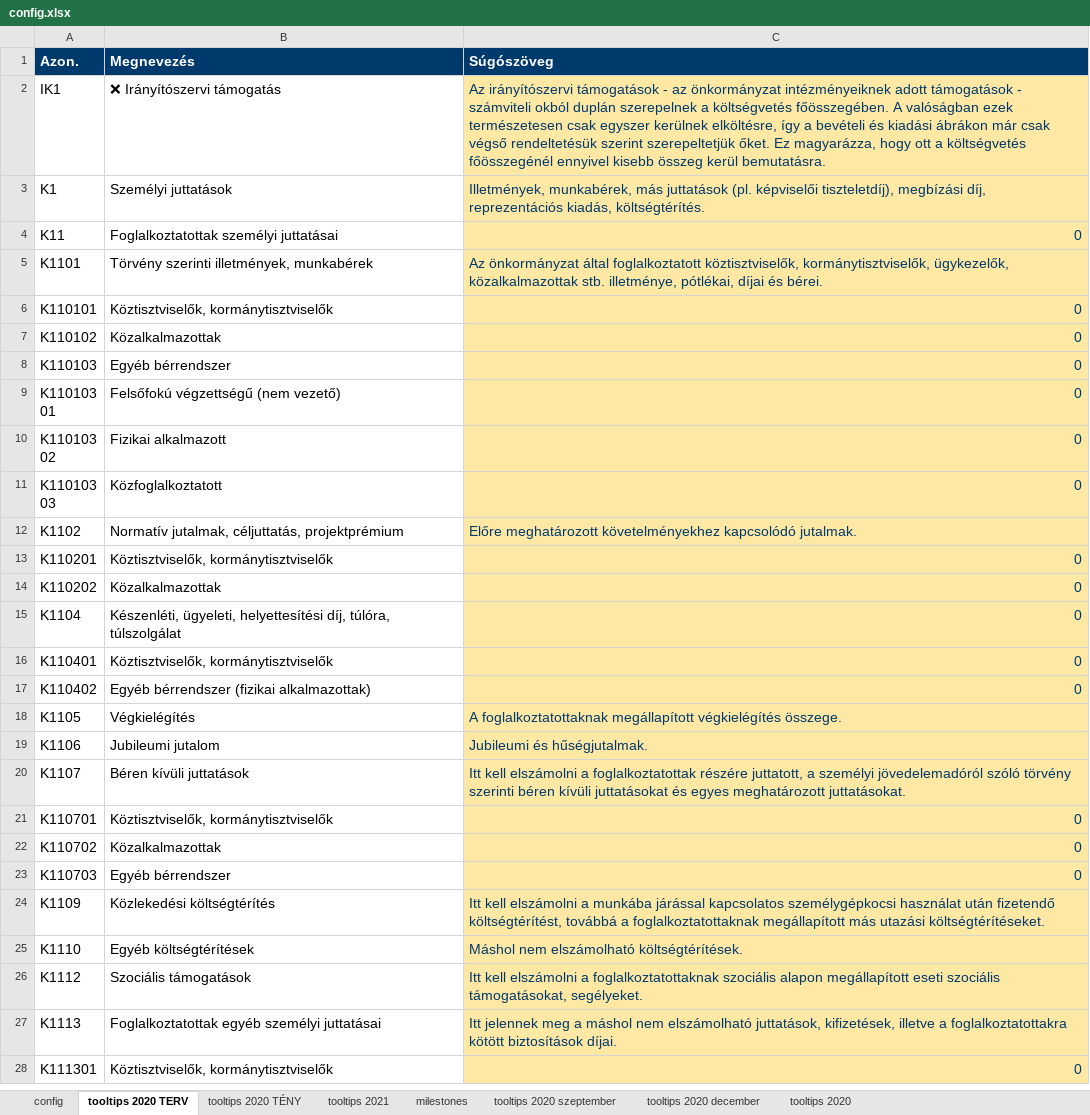
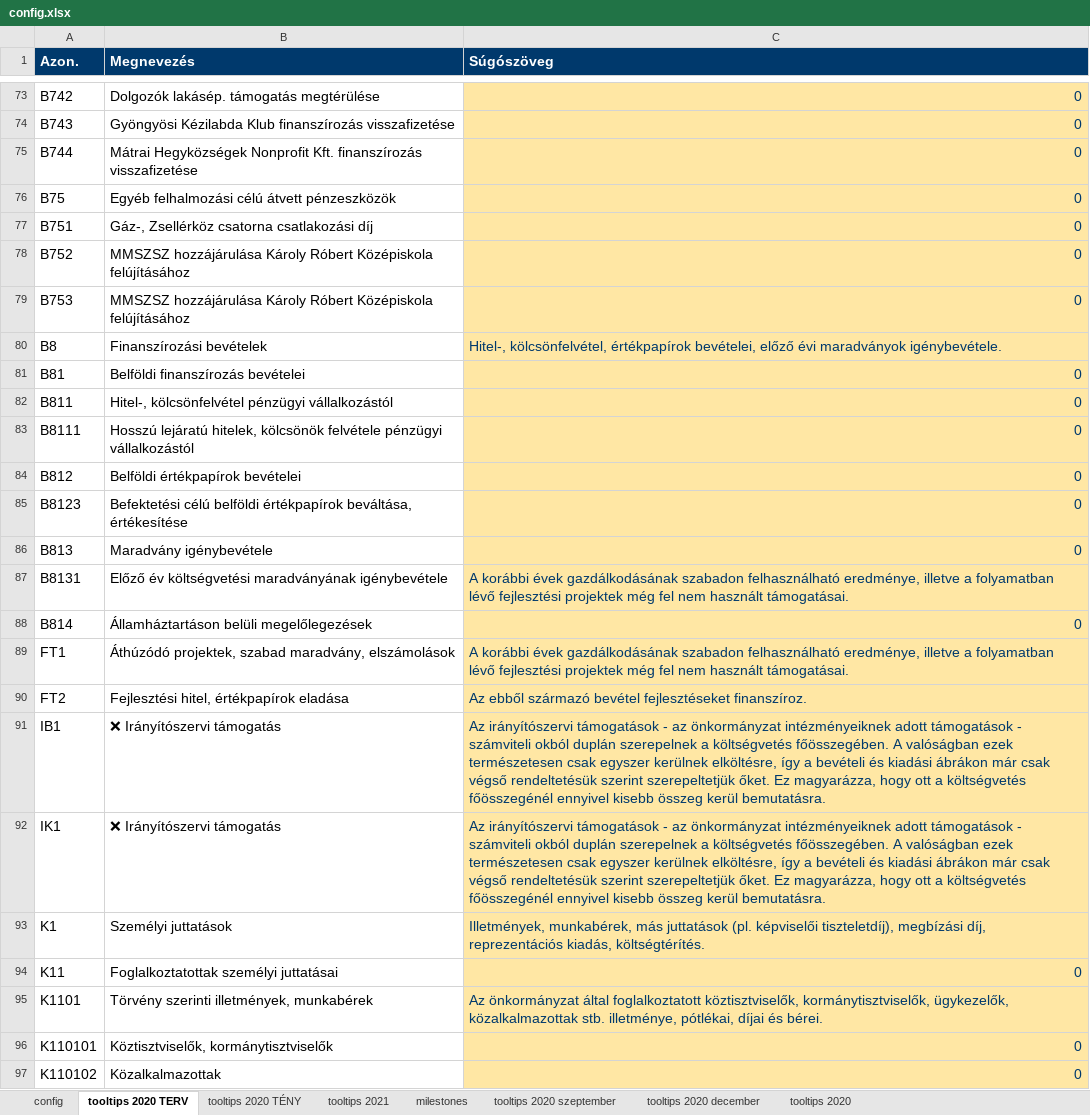
Before and after one commit to k-monitor/onkormanyzati-koltsegvetes-v2, an Excel workbook: input/config.xlsx, sheet tooltips 2020 TERV, drawn as a sheet; only a part is shown, gaps mark what is left out; the shorter side is filled out with more unchanged rows; values as stored, in another font and other column widths than the file's, no borders; the diff covers the shown part only; the diff names each change by its address in the sheet, - before the commit and + after, or states it on an @@ line.

```diff
--- a/input/config.xlsx (sheet tooltips 2020 TERV)
+++ b/input/config.xlsx (sheet tooltips 2020 TERV)
+row 73: B742 | Dolgozók lakásép. támogatás megtérülése | 0
+row 74: B743 | Gyöngyösi Kézilabda Klub finanszírozás visszafizetése | 0
+row 75: B744 | Mátrai Hegyközségek Nonprofit Kft. finanszírozás visszafizetése | 0
+row 76: B75 | Egyéb felhalmozási célú átvett pénzeszközök | 0
+row 77: B751 | Gáz-, Zsellérköz csatorna csatlakozási díj | 0
+row 78: B752 | MMSZSZ hozzájárulása Károly Róbert Középiskola felújításához | 0
+row 79: B753 | MMSZSZ hozzájárulása Károly Róbert Középiskola felújításához | 0
+row 80: B8 | Finanszírozási bevételek | Hitel-, kölcsönfelvétel, értékpapírok bevételei, előző évi maradványok igénybevétele.
+row 81: B81 | Belföldi finanszírozás bevételei | 0
+row 82: B811 | Hitel-, kölcsönfelvétel pénzügyi vállalkozástól | 0
+row 83: B8111 | Hosszú lejáratú hitelek, kölcsönök felvétele pénzügyi vállalkozástól | 0
+row 84: B812 | Belföldi értékpapírok bevételei | 0
+row 85: B8123 | Befektetési célú belföldi értékpapírok beváltása, értékesítése | 0
+row 86: B813 | Maradvány igénybevétele | 0
+row 87: B8131 | Előző év költségvetési maradványának igénybevétele | A korábbi évek gazdálkodásának szabadon felhasználható eredménye, illetve a folyamatban lévő fejlesztési projektek még fel nem használt támogatásai.
+row 88: B814 | Államháztartáson belüli megelőlegezések | 0
+row 89: FT1 | Áthúzódó projektek, szabad maradvány, elszámolások | A korábbi évek gazdálkodásának szabadon felhasználható eredménye, illetve a folyamatban lévő fejlesztési projektek még fel nem használt támogatásai.
+row 90: FT2 | Fejlesztési hitel, értékpapírok eladása | Az ebből származó bevétel fejlesztéseket finanszíroz.
+row 91: IB1 | ❌ Irányítószervi támogatás | Az irányítószervi támogatások - az önkormányzat intézményeiknek adott támogatások - számviteli okból duplán szerepelnek a költségvetés főösszegében. A valóságban ezek természetesen csak egyszer kerülnek elköltésre, így a bevételi és kiadási ábrákon már csak végső rendeltetésük szerint szerepeltetjük őket. Ez magyarázza, hogy ott a költségvetés főösszegénél ennyivel kisebb összeg kerül bemutatásra.
```
Also changed, not shown: 71 added rows elsewhere in this sheet, input/budget.xlsx.
